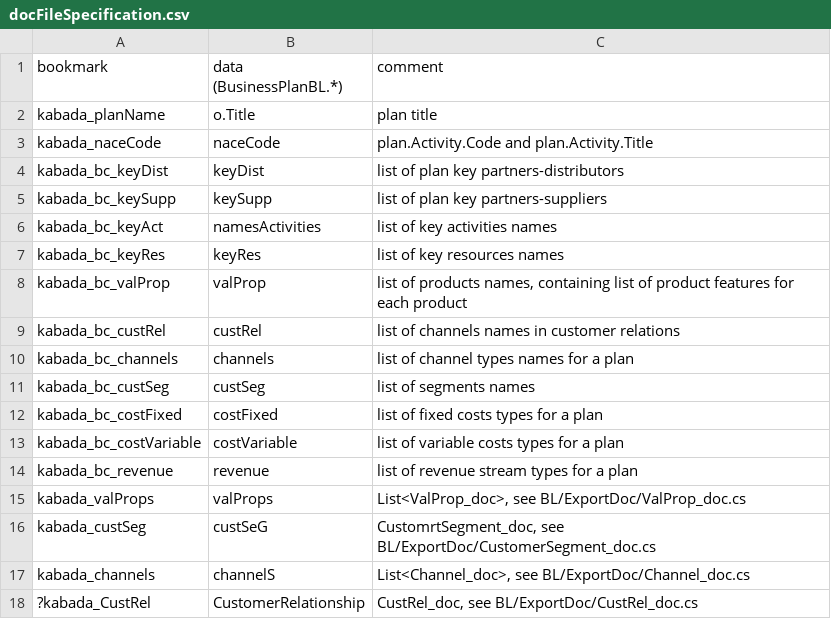
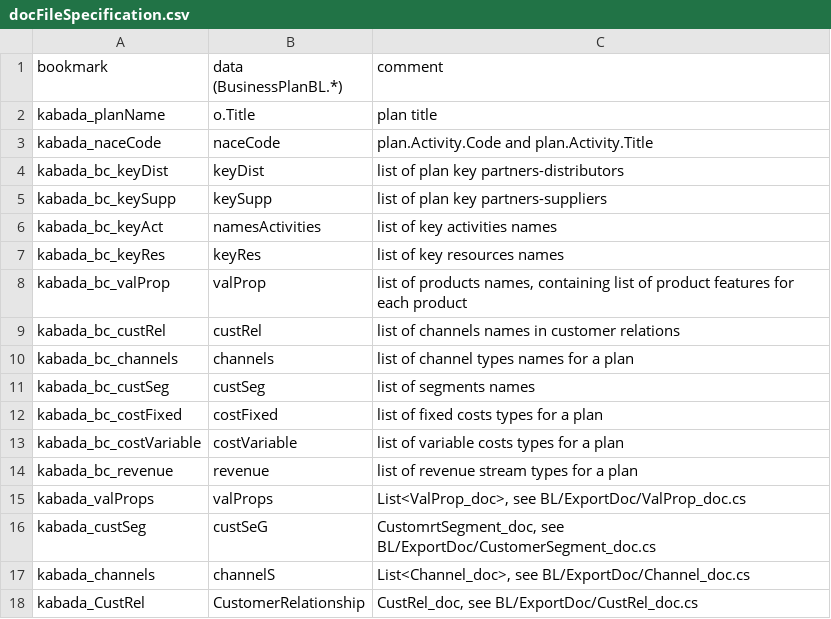
Before and after one commit to KABADATeam/KABADA-API, a CSV file: INFO/docFileSpecification.csv, drawn as a sheet.

```diff
--- a/INFO/docFileSpecification.csv
+++ b/INFO/docFileSpecification.csv
@@ -17,2 +17,2 @@ kabada_custSeg;custSeG;CustomrtSegment_doc, see BL/ExportDoc/CustomerSegment_doc
 kabada_channels;channelS;List<Channel_doc>, see BL/ExportDoc/Channel_doc.cs
-?kabada_CustRel;CustomerRelationship;CustRel_doc, see BL/ExportDoc/CustRel_doc.cs
+kabada_CustRel;CustomerRelationship;CustRel_doc, see BL/ExportDoc/CustRel_doc.cs
```
Also changed, not shown: 1 other file.
